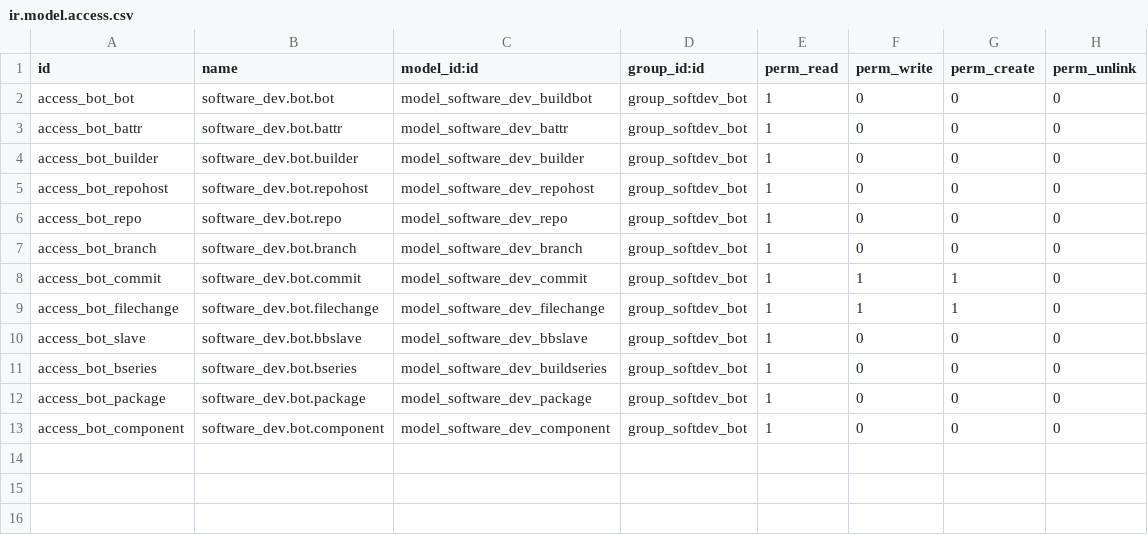
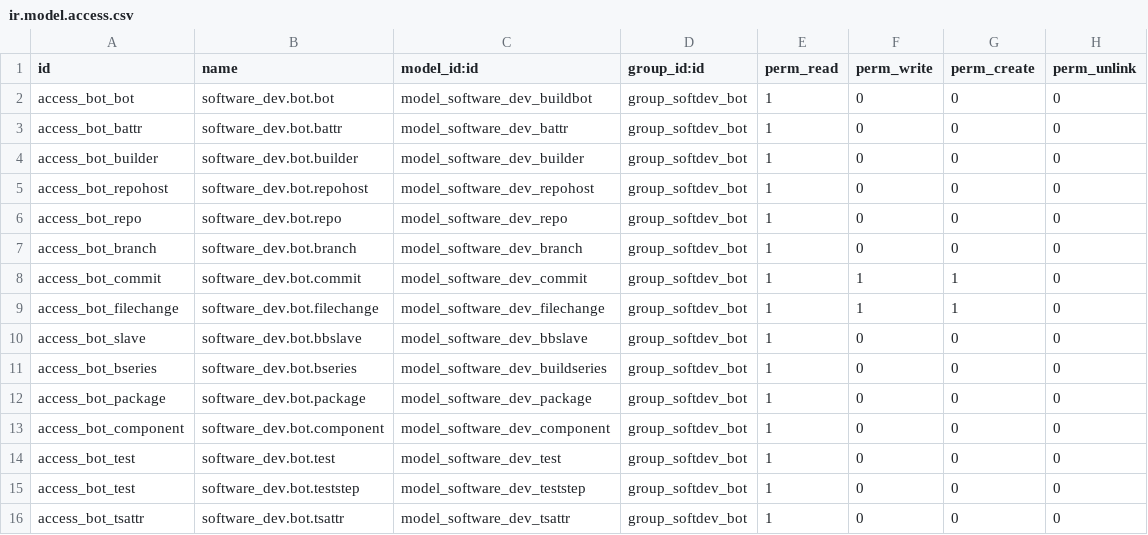
Before and after one commit to xrg/openerp-buildbot, a CSV file: addons/software_dev/security/ir.model.access.csv, drawn as a sheet.

Commit message:
softdev: test, test step objects

```diff
--- a/addons/software_dev/security/ir.model.access.csv
+++ b/addons/software_dev/security/ir.model.access.csv
@@ -13 +13,4 @@
 "access_bot_component","software_dev.bot.component","model_software_dev_component","group_softdev_bot",1,0,0,0
+"access_bot_test","software_dev.bot.test","model_software_dev_test","group_softdev_bot",1,0,0,0
+"access_bot_test","software_dev.bot.teststep","model_software_dev_teststep","group_softdev_bot",1,0,0,0
+"access_bot_tsattr","software_dev.bot.tsattr","model_software_dev_tsattr","group_softdev_bot",1,0,0,0
```
Also changed, not shown: 2 other files.
